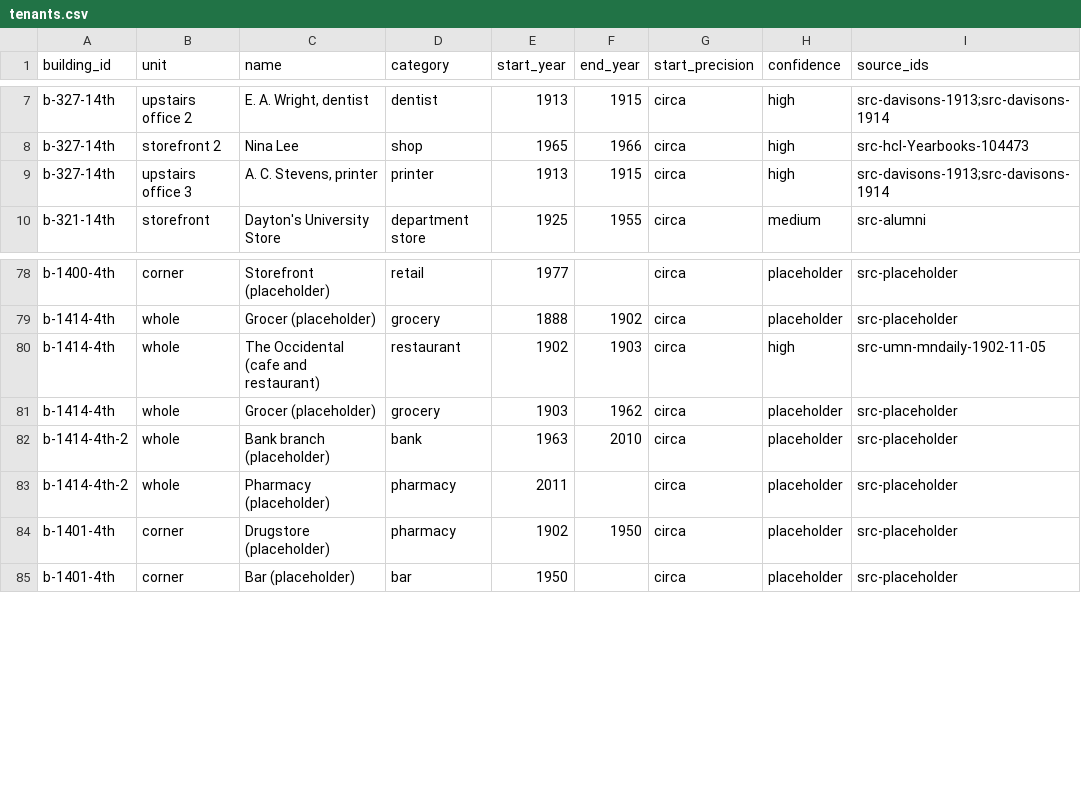
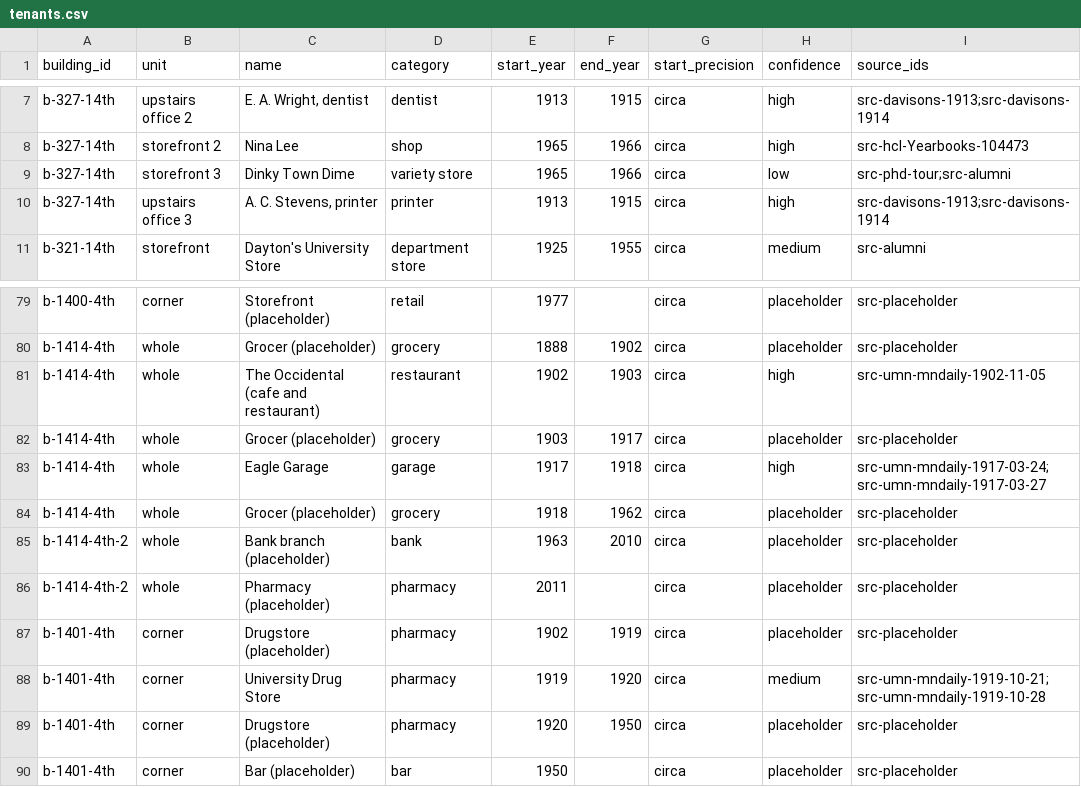
Before and after one commit to jsherman999/dinkytown-, a CSV file: data/tenants.csv, drawn as a sheet; only a part is shown, gaps mark what is left out.

```diff
--- a/data/tenants.csv
+++ b/data/tenants.csv
@@ -8,2 +8,3 @@ b-327-14th,upstairs office 2,"E. A. Wright, dentist",dentist,1913,1915,circa,hig
 b-327-14th,storefront 2,Nina Lee,shop,1965,1966,circa,high,src-hcl-Yearbooks-104473
+b-327-14th,storefront 3,Dinky Town Dime,variety store,1965,1966,circa,low,src-phd-tour;src-alumni
 b-327-14th,upstairs office 3,"A. C. Stevens, printer",printer,1913,1915,circa,high,src-davisons-1913;src-davisons-1914
@@ -80,6 +81,10 @@ b-1414-4th,whole,Grocer (placeholder),grocery,1888,1902,circa,placeholder,src-pl
 b-1414-4th,whole,The Occidental (cafe and restaurant),restaurant,1902,1903,circa,high,src-umn-mndaily-1902-11-05
-b-1414-4th,whole,Grocer (placeholder),grocery,1903,1962,circa,placeholder,src-placeholder
+b-1414-4th,whole,Grocer (placeholder),grocery,1903,1917,circa,placeholder,src-placeholder
+b-1414-4th,whole,Eagle Garage,garage,1917,1918,circa,high,src-umn-mndaily-1917-03-24;src-umn-mndaily-1917-03-27
+b-1414-4th,whole,Grocer (placeholder),grocery,1918,1962,circa,placeholder,src-placeholder
 b-1414-4th-2,whole,Bank branch (placeholder),bank,1963,2010,circa,placeholder,src-placeholder
 b-1414-4th-2,whole,Pharmacy (placeholder),pharmacy,2011,,circa,placeholder,src-placeholder
-b-1401-4th,corner,Drugstore (placeholder),pharmacy,1902,1950,circa,placeholder,src-placeholder
+b-1401-4th,corner,Drugstore (placeholder),pharmacy,1902,1919,circa,placeholder,src-placeholder
+b-1401-4th,corner,University Drug Store,pharmacy,1919,1920,circa,medium,src-umn-mndaily-1919-10-21;src-umn-mndaily-1919-10-28
+b-1401-4th,corner,Drugstore (placeholder),pharmacy,1920,1950,circa,placeholder,src-placeholder
 b-1401-4th,corner,Bar (placeholder),bar,1950,,circa,placeholder,src-placeholder
```
Also changed, not shown: data/evidence.csv, data/sources.csv.
